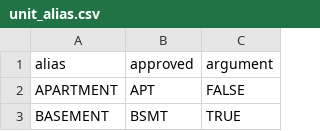
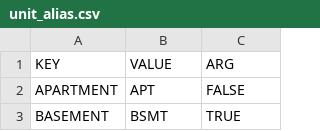
Before and after one commit to powellcattle/ec-city, a CSV file: data/address/unit_alias.csv, drawn as a sheet; only a part is shown.

```diff
--- a/data/address/unit_alias.csv
+++ b/data/address/unit_alias.csv
@@ -1,2 +1,2 @@
-alias	approved	argument
+KEY	VALUE	ARG
 APARTMENT	APT	FALSE
```
Also changed, not shown: 17 other files.
